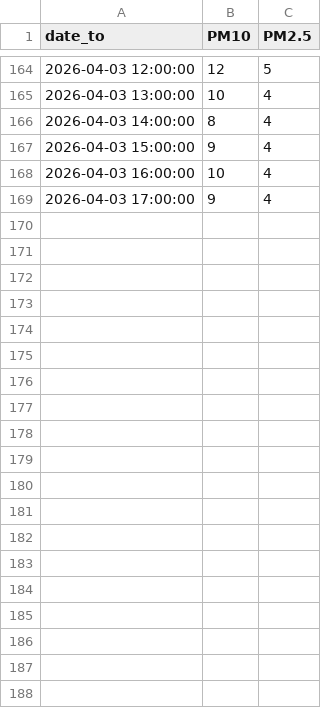
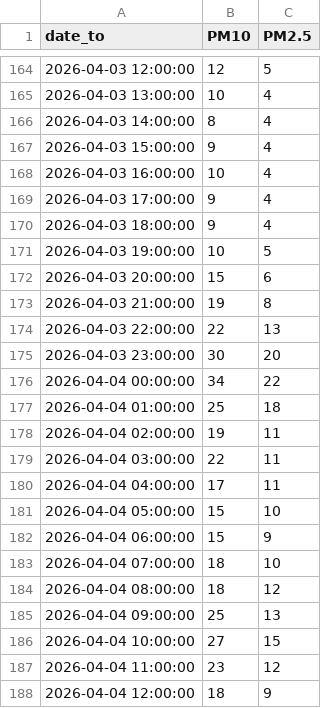
Before and after one commit to poetovio/IIS_vaje, a CSV file: data/preprocessed/air/E405.csv, drawn as a sheet; only a part is shown, gaps mark what is left out; the diff covers the shown part only.

```diff
--- a/data/preprocessed/air/E405.csv
+++ b/data/preprocessed/air/E405.csv
@@ -169 +169,20 @@ date_to,PM10,PM2.5
 2026-04-03 17:00:00,9,4
+2026-04-03 18:00:00,9,4
+2026-04-03 19:00:00,10,5
+2026-04-03 20:00:00,15,6
+2026-04-03 21:00:00,19,8
+2026-04-03 22:00:00,22,13
+2026-04-03 23:00:00,30,20
+2026-04-04 00:00:00,34,22
+2026-04-04 01:00:00,25,18
+2026-04-04 02:00:00,19,11
+2026-04-04 03:00:00,22,11
+2026-04-04 04:00:00,17,11
+2026-04-04 05:00:00,15,10
+2026-04-04 06:00:00,15,9
+2026-04-04 07:00:00,18,10
+2026-04-04 08:00:00,18,12
+2026-04-04 09:00:00,25,13
+2026-04-04 10:00:00,27,15
+2026-04-04 11:00:00,23,12
+2026-04-04 12:00:00,18,9
```
Also changed, not shown: 9 added rows elsewhere in this file, data/preprocessed/air/E403.csv, data/preprocessed/air/E404.csv, 24 other files.
